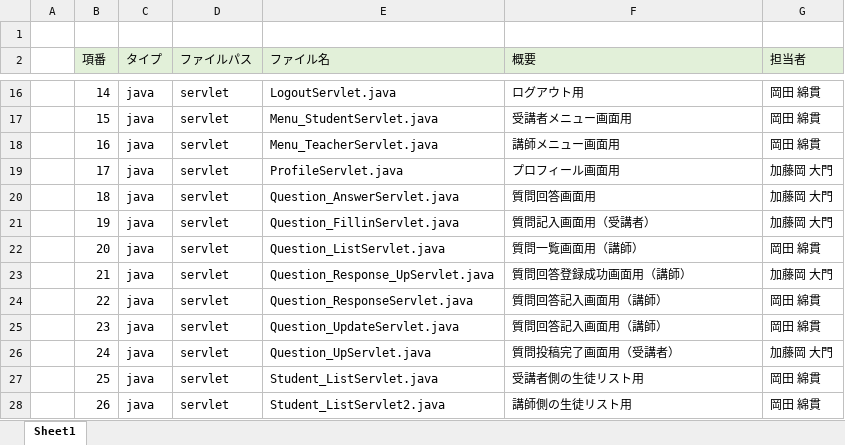
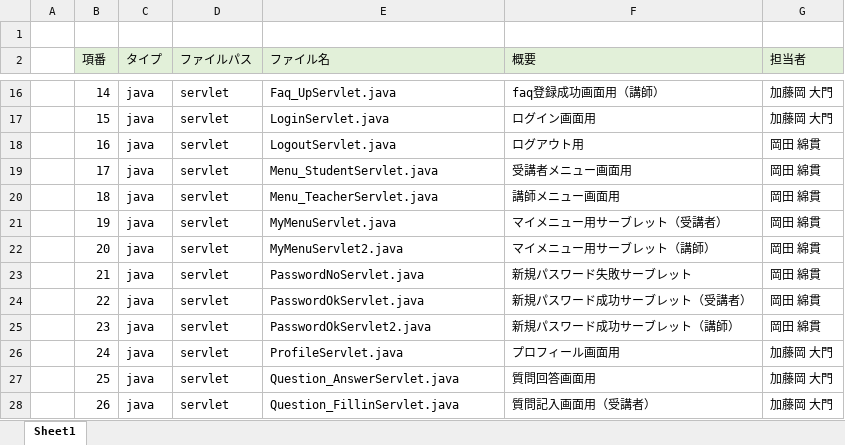
Before and after one commit to DOJO-2021/E-3, an Excel workbook: documents/ファイル構成一覧表_#かけだしエンジニア.xlsx, sheet Sheet1, drawn as a sheet; only a part is shown, gaps mark what is left out; values as stored, in another font and other column widths than the file's, no borders; the diff covers the shown part only; the diff names each change by its address in the sheet, - before the commit and + after, or states it on an @@ line.

Commit message:
6月21日 更新

```diff
--- a/documents/ファイル構成一覧表_#かけだしエンジニア.xlsx (sheet Sheet1)
+++ b/documents/ファイル構成一覧表_#かけだしエンジニア.xlsx (sheet Sheet1)
-E16 (ファイル名): LogoutServlet.java
+E16 (ファイル名): Faq_UpServlet.java
-F16 (概要): ログアウト用
+F16 (概要): faq登録成功画面用（講師）
-G16:G17 (担当者): 岡田 綿貫
+G16:G17 (担当者): 加藤岡 大門
-E17 (ファイル名): Menu_StudentServlet.java
+E17 (ファイル名): LoginServlet.java
-F17 (概要): 受講者メニュー画面用
+F17 (概要): ログイン画面用
-E18 (ファイル名): Menu_TeacherServlet.java
+E18 (ファイル名): LogoutServlet.java
-F18 (概要): 講師メニュー画面用
+F18 (概要): ログアウト用
-E19 (ファイル名): ProfileServlet.java
+E19 (ファイル名): Menu_StudentServlet.java
-F19 (概要): プロフィール画面用
+F19 (概要): 受講者メニュー画面用
-G19:G21 (担当者): 加藤岡 大門
+G19:G21 (担当者): 岡田 綿貫
-E20 (ファイル名): Question_AnswerServlet.java
+E20 (ファイル名): Menu_TeacherServlet.java
-F20 (概要): 質問回答画面用
+F20 (概要): 講師メニュー画面用
-E21 (ファイル名): Question_FillinServlet.java
+E21 (ファイル名): MyMenuServlet.java
-F21 (概要): 質問記入画面用（受講者）
+F21 (概要): マイメニュー用サーブレット（受講者）
-E22 (ファイル名): Question_ListServlet.java
+E22 (ファイル名): MyMenuServlet2.java
-F22 (概要): 質問一覧画面用（講師）
+F22 (概要): マイメニュー用サーブレット（講師）
-E23 (ファイル名): Question_Response_UpServlet.java
+E23 (ファイル名): PasswordNoServlet.java
-F23 (概要): 質問回答登録成功画面用（講師）
+F23 (概要): 新規パスワード失敗サーブレット
-G23 (担当者): 加藤岡 大門
+G23 (担当者): 岡田 綿貫
-E24 (ファイル名): Question_ResponseServlet.java
+E24 (ファイル名): PasswordOkServlet.java
-F24 (概要): 質問回答記入画面用（講師）
+F24 (概要): 新規パスワード成功サーブレット（受講者）
-E25 (ファイル名): Question_UpdateServlet.java
+E25 (ファイル名): PasswordOkServlet2.java
-F25 (概要): 質問回答記入画面用（講師）
+F25 (概要): 新規パスワード成功サーブレット（講師）
-E26 (ファイル名): Question_UpServlet.java
+E26 (ファイル名): ProfileServlet.java
-F26 (概要): 質問投稿完了画面用（受講者）
+F26 (概要): プロフィール画面用
-E27 (ファイル名): Student_ListServlet.java
+E27 (ファイル名): Question_AnswerServlet.java
-F27 (概要): 受講者側の生徒リスト用
+F27 (概要): 質問回答画面用
-G27:G28 (担当者): 岡田 綿貫
+G27:G28 (担当者): 加藤岡 大門
-E28 (ファイル名): Student_ListServlet2.java
+E28 (ファイル名): Question_FillinServlet.java
-F28 (概要): 講師側の生徒リスト用
+F28 (概要): 質問記入画面用（受講者）
```
Also changed, not shown: 18 added rows, 1 removed row and 267 edited cells elsewhere in this sheet.
